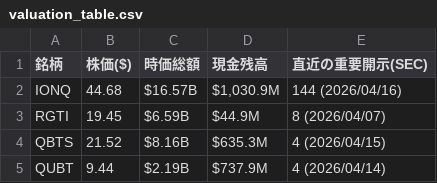
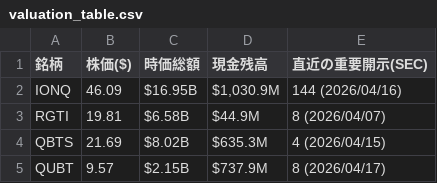
Before and after one commit to navigator-cmyk/stock-bot, a CSV file: valuation_table.csv, drawn as a sheet.

```diff
--- a/valuation_table.csv
+++ b/valuation_table.csv
@@ -1,5 +1,5 @@
 銘柄,株価($),時価総額,現金残高,直近の重要開示(SEC)
-IONQ,44.68,$16.57B,"$1,030.9M",144 (2026/04/16)
-RGTI,19.45,$6.59B,$44.9M,8 (2026/04/07)
-QBTS,21.52,$8.16B,$635.3M,4 (2026/04/15)
-QUBT,9.44,$2.19B,$737.9M,4 (2026/04/14)
+IONQ,46.09,$16.95B,"$1,030.9M",144 (2026/04/16)
+RGTI,19.81,$6.58B,$44.9M,8 (2026/04/07)
+QBTS,21.69,$8.02B,$635.3M,4 (2026/04/15)
+QUBT,9.57,$2.15B,$737.9M,8 (2026/04/17)
```
Also changed, not shown: latest_prices.csv, news_list.csv, 3 other files.
